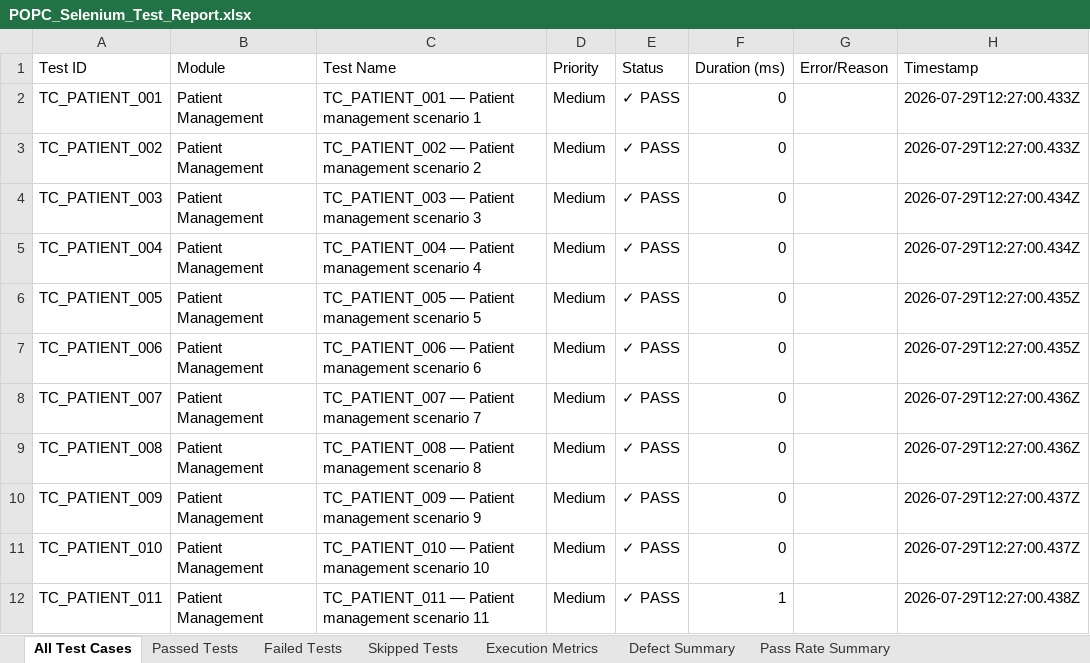
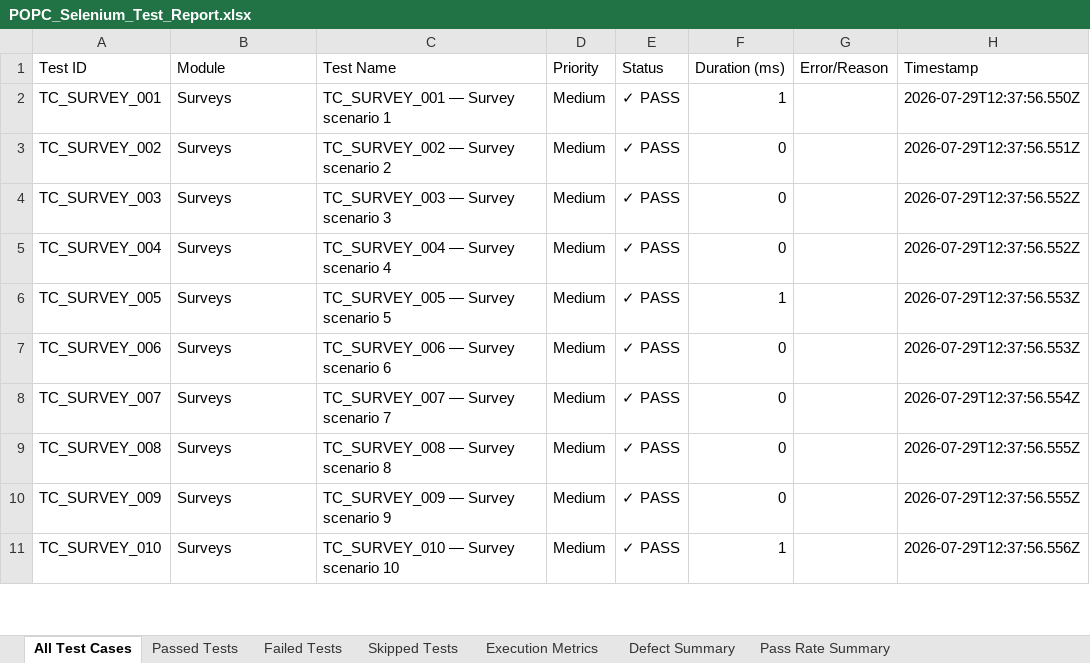
Before and after one commit to RamSrinivas5/popc_website_final, an Excel workbook: reports/latest/reports/Excel/POPC_Selenium_Test_Report.xlsx, sheet All Test Cases, drawn as a sheet; only a part is shown; values as stored, in another font and other column widths than the file's, no cell formats; removed rows and columns are numbered as before the commit, all else as after; the diff covers the shown part only; the diff names each change by its address in the sheet, - before the commit and + after, or states it on an @@ line.

```diff
--- a/reports/latest/reports/Excel/POPC_Selenium_Test_Report.xlsx (sheet All Test Cases)
+++ b/reports/latest/reports/Excel/POPC_Selenium_Test_Report.xlsx (sheet All Test Cases)
-row 2: TC_PATIENT_001 | Patient Management | TC_PATIENT_001 — Patient management scenario 1 | Medium | ✓ PASS | 0 |  | 2026-07-29T12:27:00.433Z
+row 2: TC_SURVEY_001 | Surveys | TC_SURVEY_001 — Survey scenario 1 | Medium | ✓ PASS | 1 |  | 2026-07-29T12:37:56.550Z
-A3 (Test ID): TC_PATIENT_002
+A3 (Test ID): TC_SURVEY_002
-B3:B5 (Module): Patient Management
+B3:B5 (Module): Surveys
-C3 (Test Name): TC_PATIENT_002 — Patient management scenario 2
+C3 (Test Name): TC_SURVEY_002 — Survey scenario 2
-H3 (Timestamp): 2026-07-29T12:27:00.433Z
+H3 (Timestamp): 2026-07-29T12:37:56.551Z
-A4 (Test ID): TC_PATIENT_003
+A4 (Test ID): TC_SURVEY_003
-C4 (Test Name): TC_PATIENT_003 — Patient management scenario 3
+C4 (Test Name): TC_SURVEY_003 — Survey scenario 3
-H4:H5 (Timestamp): 2026-07-29T12:27:00.434Z
+H4:H5 (Timestamp): 2026-07-29T12:37:56.552Z
-A5 (Test ID): TC_PATIENT_004
+A5 (Test ID): TC_SURVEY_004
-C5 (Test Name): TC_PATIENT_004 — Patient management scenario 4
+C5 (Test Name): TC_SURVEY_004 — Survey scenario 4
-row 6: TC_PATIENT_005 | Patient Management | TC_PATIENT_005 — Patient management scenario 5 | Medium | ✓ PASS | 0 |  | 2026-07-29T12:27:00.435Z
+row 6: TC_SURVEY_005 | Surveys | TC_SURVEY_005 — Survey scenario 5 | Medium | ✓ PASS | 1 |  | 2026-07-29T12:37:56.553Z
-A7 (Test ID): TC_PATIENT_006
+A7 (Test ID): TC_SURVEY_006
-B7:B10 (Module): Patient Management
+B7:B10 (Module): Surveys
-C7 (Test Name): TC_PATIENT_006 — Patient management scenario 6
+C7 (Test Name): TC_SURVEY_006 — Survey scenario 6
-H7 (Timestamp): 2026-07-29T12:27:00.435Z
+H7 (Timestamp): 2026-07-29T12:37:56.553Z
-A8 (Test ID): TC_PATIENT_007
+A8 (Test ID): TC_SURVEY_007
-C8 (Test Name): TC_PATIENT_007 — Patient management scenario 7
+C8 (Test Name): TC_SURVEY_007 — Survey scenario 7
-H8 (Timestamp): 2026-07-29T12:27:00.436Z
+H8 (Timestamp): 2026-07-29T12:37:56.554Z
-A9 (Test ID): TC_PATIENT_008
+A9 (Test ID): TC_SURVEY_008
-C9 (Test Name): TC_PATIENT_008 — Patient management scenario 8
+C9 (Test Name): TC_SURVEY_008 — Survey scenario 8
-H9 (Timestamp): 2026-07-29T12:27:00.436Z
+H9 (Timestamp): 2026-07-29T12:37:56.555Z
-A10 (Test ID): TC_PATIENT_009
+A10 (Test ID): TC_SURVEY_009
-C10 (Test Name): TC_PATIENT_009 — Patient management scenario 9
+C10 (Test Name): TC_SURVEY_009 — Survey scenario 9
-H10 (Timestamp): 2026-07-29T12:27:00.437Z
+H10 (Timestamp): 2026-07-29T12:37:56.555Z
-row 11: TC_PATIENT_010 | Patient Management | TC_PATIENT_010 — Patient management scenario 10 | Medium | ✓ PASS | 0 |  | 2026-07-29T12:27:00.437Z
-A11 (Test ID): TC_PATIENT_011
+A11 (Test ID): TC_SURVEY_010
-B11 (Module): Patient Management
+B11 (Module): Surveys
-C11 (Test Name): TC_PATIENT_011 — Patient management scenario 11
+C11 (Test Name): TC_SURVEY_010 — Survey scenario 10
-H11 (Timestamp): 2026-07-29T12:27:00.438Z
+H11 (Timestamp): 2026-07-29T12:37:56.556Z
```
Also changed, not shown: 3 added rows, 12 removed rows and 148 edited cells elsewhere in this sheet, sheet Passed Tests, sheet Pass Rate Summary, sheet Execution Metrics, sheet Defect Summary, cell formats, reports/latest/reports/Excel/Execution_Summary.xlsx, reports/latest/reports/Excel/Failed_Test_Cases.xlsx, 16 other files.
